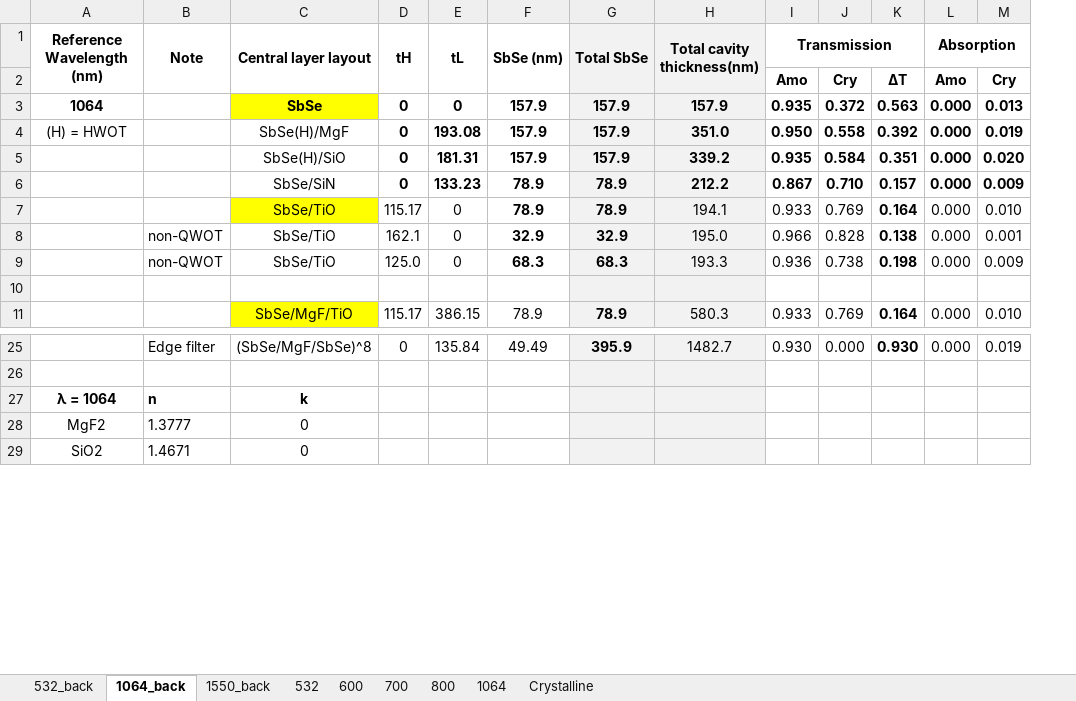
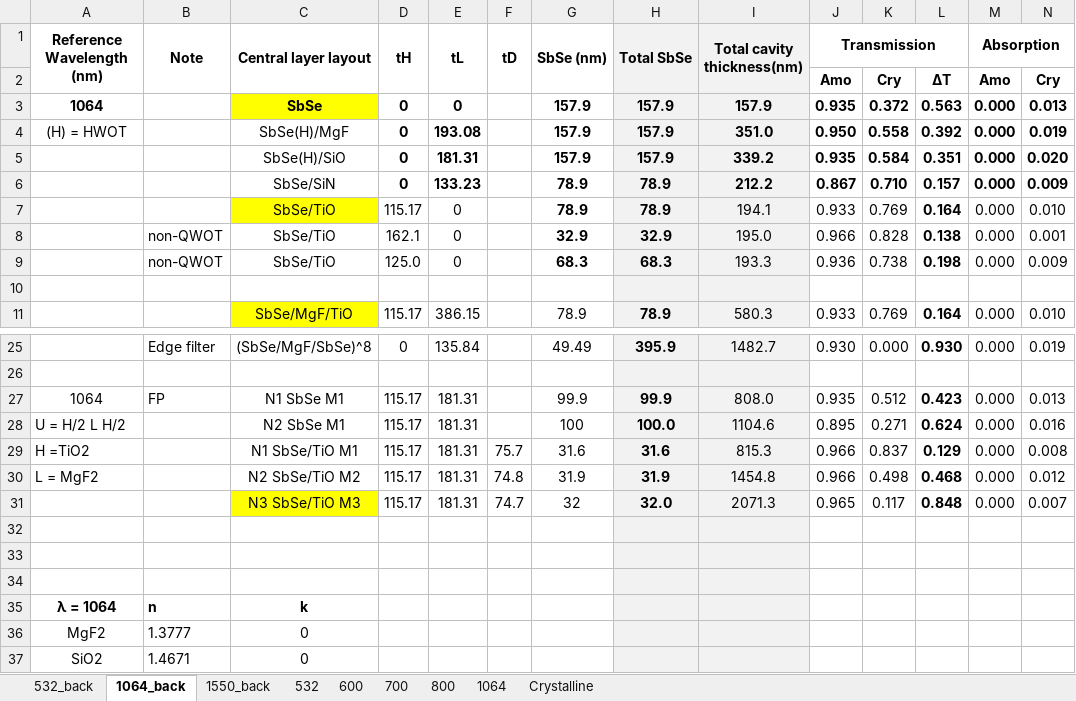
Before and after one commit to Chettanat-Pa/AsymReca_SbSe, an Excel workbook: AsymReca_ThkCalc_new.xlsx, sheet 1064_back, drawn as a sheet; only a part is shown, gaps mark what is left out; values as stored, in another font and other column widths than the file's, no borders; conditional formats not drawn; rows hold the shown columns only; the diff names each change by its address in the sheet, - before the commit and + after, or states it on an @@ line.

```diff
--- a/AsymReca_ThkCalc_new.xlsx (sheet 1064_back)
+++ b/AsymReca_ThkCalc_new.xlsx (sheet 1064_back)
+column F (tD), empty
+row 27: 1064 | FP | N1 SbSe M1 | 115.17 | 181.31 |  | 99.9 | 99.9 | 808.0 | 0.935 | 0.512 | 0.423 | 0.000 | 0.013
+row 28: U = H/2 L H/2 |  | N2 SbSe M1 | 115.17 | 181.31 |  | 100 | 100.0 | 1104.6 | 0.895 | 0.271 | 0.624 | 0.000 | 0.016
+row 29: H =TiO2 |  | N1 SbSe/TiO M1 | 115.17 | 181.31 | 75.7 | 31.6 | 31.6 | 815.3 | 0.966 | 0.837 | 0.129 | 0.000 | 0.008
+row 30: L = MgF2 |  | N2 SbSe/TiO M2 | 115.17 | 181.31 | 74.8 | 31.9 | 31.9 | 1454.8 | 0.966 | 0.498 | 0.468 | 0.000 | 0.012
+row 31:  |  | N3 SbSe/TiO M3 | 115.17 | 181.31 | 74.7 | 32 | 32.0 | 2071.3 | 0.965 | 0.117 | 0.848 | 0.000 | 0.007
+row 32: (empty)
+row 33: (empty)
+row 34: (empty)
```
Also changed, not shown: formulas that keep their value, 6 other files.
